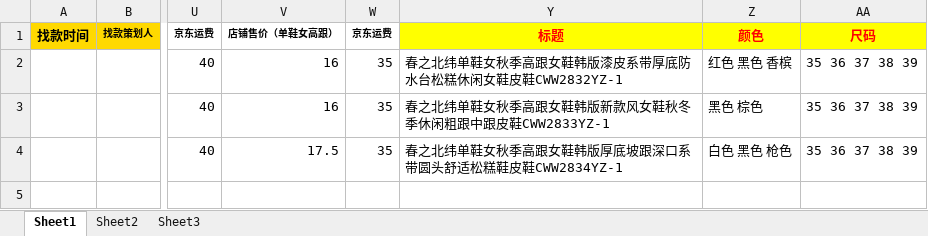
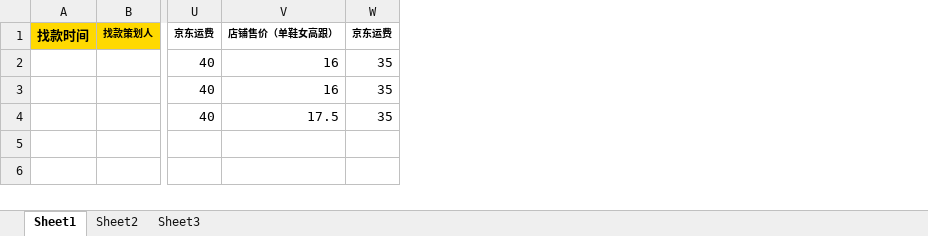
Before and after one commit to wwhai/Shabao, an Excel workbook: excel/data.xlsx, sheet Sheet1, drawn as a sheet; only a part is shown, gaps mark what is left out; values as stored, in another font and other column widths than the file's, no borders; the diff names each change by its address in the sheet, - before the commit and + after, or states it on an @@ line.

```diff
--- a/excel/data.xlsx (sheet Sheet1)
+++ b/excel/data.xlsx (sheet Sheet1)
@@ column Y (标题) hidden, rows 2-4: 春之北纬单鞋女秋季高跟女鞋韩版漆皮系带厚底防水台松糕休闲女鞋皮鞋CWW2832YZ-1 | 春之北纬单鞋女秋季高跟女鞋韩版新款风女鞋秋冬季休闲粗跟中跟皮鞋CWW2833YZ-1 | 春之北纬单鞋女秋季高跟女鞋韩版厚底坡跟深口系带圆头舒适松糕鞋皮鞋CWW2834YZ-1 @@
@@ column Z (颜色) hidden, rows 2-4: 红色 黑色 香槟 | 黑色 棕色 | 白色 黑色 枪色 @@
-column AA (尺码), rows 2-4: all 35 36 37 38 39
```
Also changed, not shown: 4 other files.
